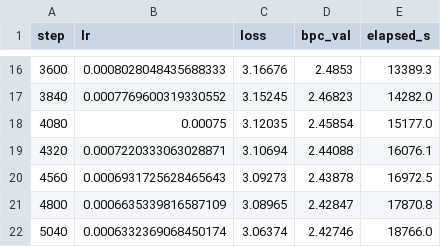
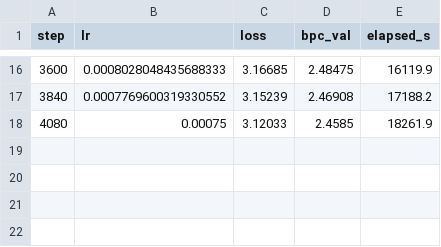
Before and after one commit to Tolu23456/IECNN, a CSV file: results/train_e0_plain_ensemble_eqc_seed2.csv, drawn as a sheet; only a part is shown, gaps mark what is left out; the diff covers the shown part only.

```diff
--- a/results/train_e0_plain_ensemble_eqc_seed2.csv
+++ b/results/train_e0_plain_ensemble_eqc_seed2.csv
@@ -16,7 +16,3 @@ step,lr,loss,bpc_val,elapsed_s
-3600,0.0008028048435688333,3.16676,2.4853,13389.3
-3840,0.0007769600319330552,3.15245,2.46823,14282.0
-4080,0.00075,3.12035,2.45854,15177.0
-4320,0.0007220333063028871,3.10694,2.44088,16076.1
-4560,0.0006931725628465643,3.09273,2.43878,16972.5
-4800,0.0006635339816587109,3.08965,2.42847,17870.8
-5040,0.0006332369068450174,3.06374,2.42746,18766.0
+3600,0.0008028048435688333,3.16685,2.48475,16119.9
+3840,0.0007769600319330552,3.15239,2.46908,17188.2
+4080,0.00075,3.12033,2.4585,18261.9
```
Also changed, not shown: 31 edited cells elsewhere in this file.
